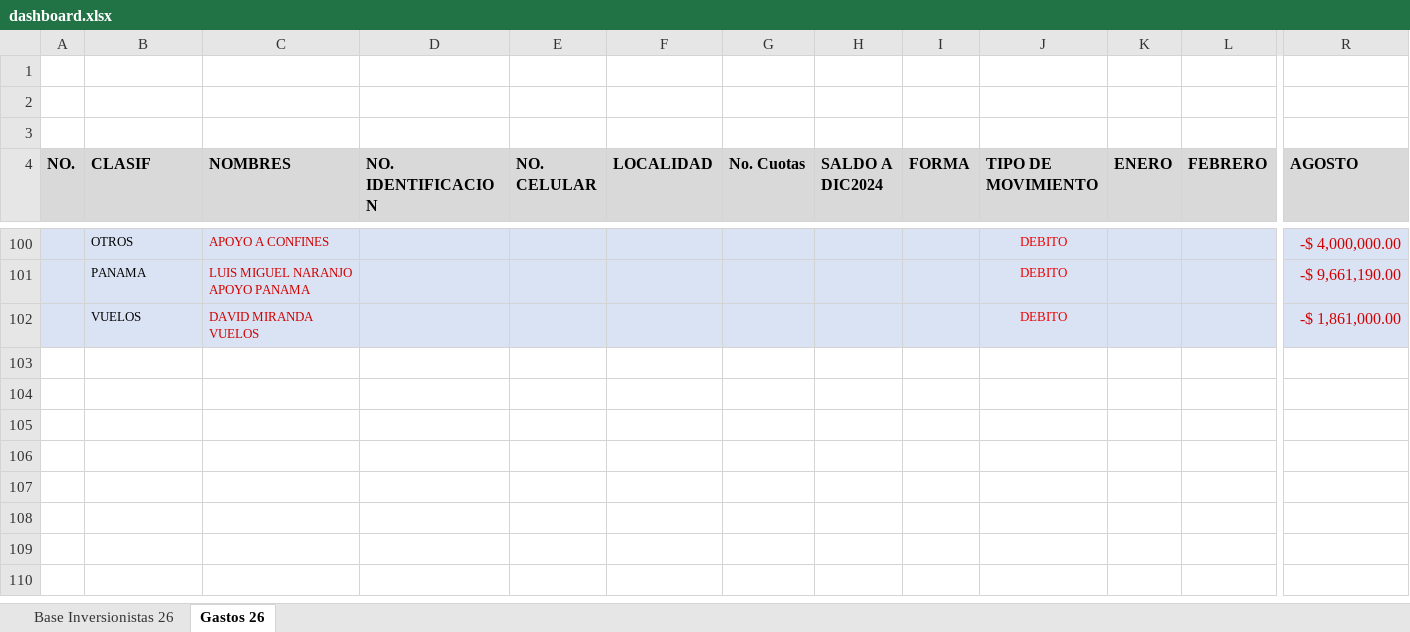
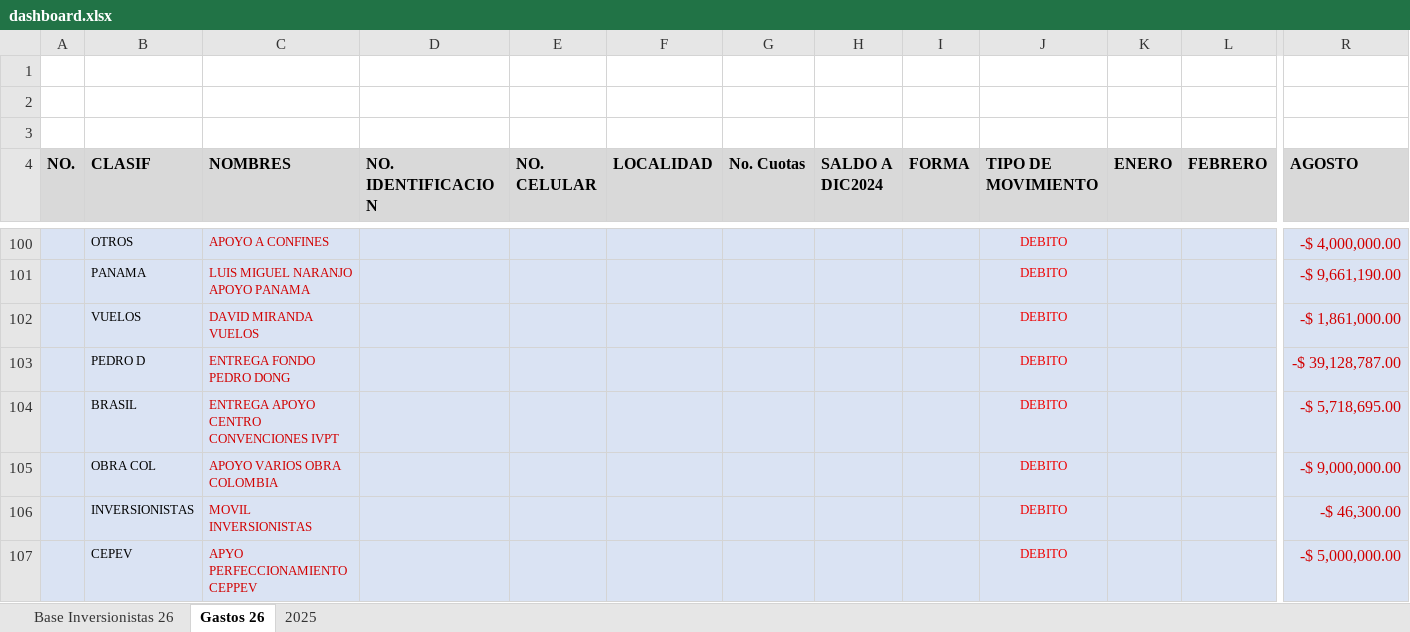
Before and after one commit to damies26-ops/mapa-colombia, an Excel workbook: inversionistas-del-reino-colombia/data/dashboard.xlsx, sheet Gastos 26, drawn as a sheet; only a part is shown, gaps mark what is left out; values as stored, in another font and other column widths than the file's, no borders; rows hold the shown columns only; the diff names each change by its address in the sheet, - before the commit and + after, or states it on an @@ line.

```diff
--- a/inversionistas-del-reino-colombia/data/dashboard.xlsx (sheet Gastos 26)
+++ b/inversionistas-del-reino-colombia/data/dashboard.xlsx (sheet Gastos 26)
+sheet tab: 2025
+row 103:  | PEDRO D | ENTREGA FONDO PEDRO DONG |  |  |  |  |  |  | DEBITO |  |  | -$ 39,128,787.00
+row 104:  | BRASIL | ENTREGA APOYO CENTRO CONVENCIONES IVPT |  |  |  |  |  |  | DEBITO |  |  | -$ 5,718,695.00
+row 105:  | OBRA COL | APOYO VARIOS OBRA COLOMBIA |  |  |  |  |  |  | DEBITO |  |  | -$ 9,000,000.00
+row 106:  | INVERSIONISTAS | MOVIL INVERSIONISTAS |  |  |  |  |  |  | DEBITO |  |  | -$ 46,300.00
+row 107:  | CEPEV | APYO PERFECCIONAMIENTO CEPPEV |  |  |  |  |  |  | DEBITO |  |  | -$ 5,000,000.00
```
Also changed, not shown: sheet Base Inversionistas 26, hidden cells.
